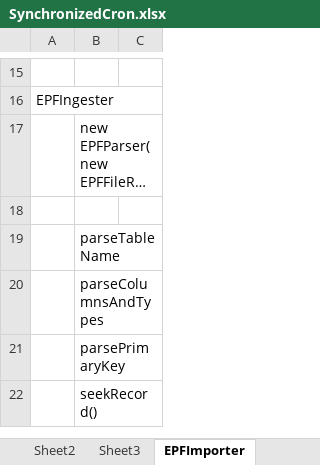
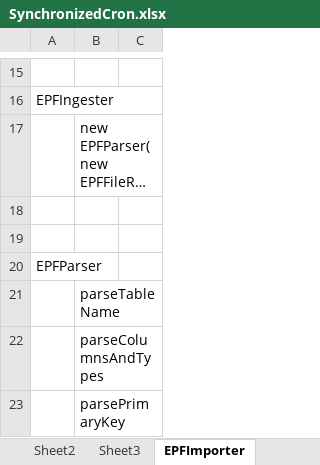
Before and after one commit to fuyan1577/spazztv_epf, an Excel workbook: spazzmania-cron/notes/SynchronizedCron.xlsx, sheet EPFImporter, drawn as a sheet; only a part is shown, gaps mark what is left out; the shorter side is filled out with more unchanged rows; long unchanged cells end in …; values as stored, in another font and other column widths than the file's, no borders; the diff names each change by its address in the sheet, - before the commit and + after, or states it on an @@ line.

Commit message:
Added page to sketch out EPFImporter, EPFIngester, EPFParser and EPFDbUtil interfaces
git-svn-id: http://www.spazzdev.com/spazz_serverj/trunk@64 4839df1b-77b6-4aaf-b387-209ca36962b6

```diff
--- a/spazzmania-cron/notes/SynchronizedCron.xlsx (sheet EPFImporter)
+++ b/spazzmania-cron/notes/SynchronizedCron.xlsx (sheet EPFImporter)
+row 19: (empty)
+row 20: EPFParser
```
